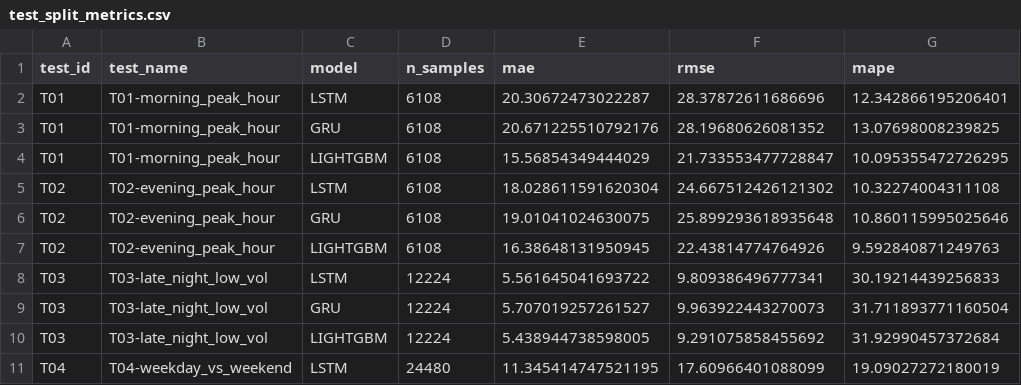
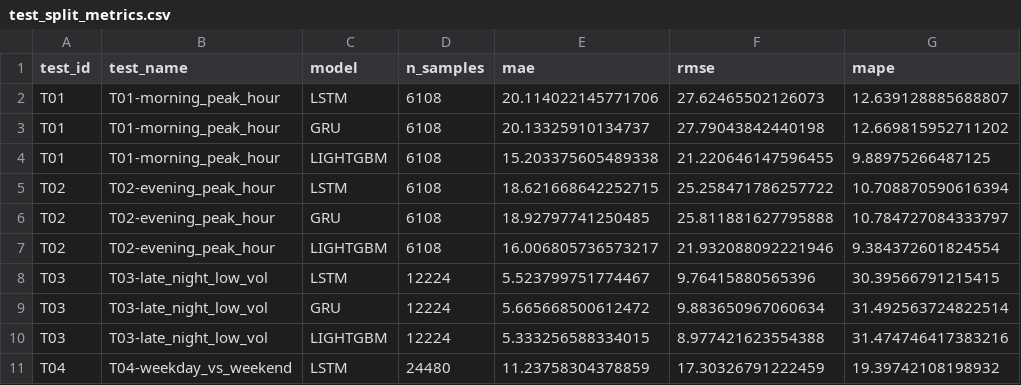
Before and after one commit to COS30019-IntroductiontoAI/Traffic-based-Route-Guidance-System, a CSV file: src/results/test_results/test_split_metrics.csv, drawn as a sheet; only a part is shown; the diff covers the shown part only.

```diff
--- a/src/results/test_results/test_split_metrics.csv
+++ b/src/results/test_results/test_split_metrics.csv
@@ -1,11 +1,11 @@
 test_id,test_name,model,n_samples,mae,rmse,mape
-T01,T01-morning_peak_hour,LSTM,6108,20.30672473022287,28.37872611686696,12.342866195206401
-T01,T01-morning_peak_hour,GRU,6108,20.671225510792176,28.19680626081352,13.07698008239825
-T01,T01-morning_peak_hour,LIGHTGBM,6108,15.56854349444029,21.733553477728847,10.095355472726295
-T02,T02-evening_peak_hour,LSTM,6108,18.028611591620304,24.667512426121302,10.32274004311108
-T02,T02-evening_peak_hour,GRU,6108,19.01041024630075,25.899293618935648,10.860115995025646
-T02,T02-evening_peak_hour,LIGHTGBM,6108,16.38648131950945,22.43814774764926,9.592840871249763
-T03,T03-late_night_low_vol,LSTM,12224,5.561645041693722,9.809386496777341,30.19214439256833
-T03,T03-late_night_low_vol,GRU,12224,5.707019257261527,9.963922443270073,31.711893771160504
-T03,T03-late_night_low_vol,LIGHTGBM,12224,5.438944738598005,9.291075858455692,31.92990457372684
-T04,T04-weekday_vs_weekend,LSTM,24480,11.345414747521195,17.60966401088099,19.09027272180019
+T01,T01-morning_peak_hour,LSTM,6108,20.114022145771706,27.62465502126073,12.639128885688807
+T01,T01-morning_peak_hour,GRU,6108,20.13325910134737,27.79043842440198,12.669815952711202
+T01,T01-morning_peak_hour,LIGHTGBM,6108,15.203375605489338,21.220646147596455,9.88975266487125
+T02,T02-evening_peak_hour,LSTM,6108,18.621668642252715,25.258471786257722,10.708870590616394
+T02,T02-evening_peak_hour,GRU,6108,18.92797741250485,25.811881627795888,10.784727084333797
+T02,T02-evening_peak_hour,LIGHTGBM,6108,16.006805736573217,21.932088092221946,9.384372601824554
+T03,T03-late_night_low_vol,LSTM,12224,5.523799751774467,9.76415880565396,30.39566791215415
+T03,T03-late_night_low_vol,GRU,12224,5.665668500612472,9.883650967060634,31.492563724822514
+T03,T03-late_night_low_vol,LIGHTGBM,12224,5.333256588334015,8.977421623554388,31.474746417383216
+T04,T04-weekday_vs_weekend,LSTM,24480,11.23758304378859,17.30326791222459,19.39742108198932
```
Also changed, not shown: 60 edited cells elsewhere in this file, src/results/test_results/test_metrics_full_2006.csv, src/results/test_results/test_metrics_full_2014.csv, 31 other files.
